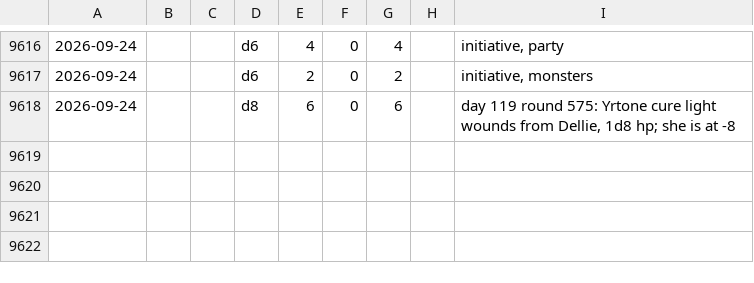
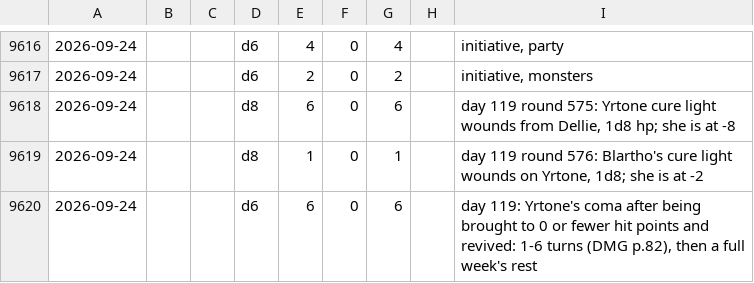
Before and after one commit to dllahr/claude_playing_advanced_dungeons_and_dragons_1st_edition, a TSV file: campaign/rolls.tsv, drawn as a sheet; only a part is shown, gaps mark what is left out; the diff names each change by its address in the sheet, - before the commit and + after, or states it on an @@ line.

```diff
--- a/campaign/rolls.tsv
+++ b/campaign/rolls.tsv
+row 9619: 2026-09-24 |  |  | d8 | 1 | 0 | 1 |  | day 119 round 576: Blartho's cure light wounds on Yrtone, 1d8; she is at -2
+row 9620: 2026-09-24 |  |  | d6 | 6 | 0 | 6 |  | day 119: Yrtone's coma after being brought to 0 or fewer hit points and revived: 1-6 turns (DMG p.82), then a full week's rest
```
Also changed, not shown: campaign/clock.tsv, campaign/hp_log.tsv, 1 other file.
